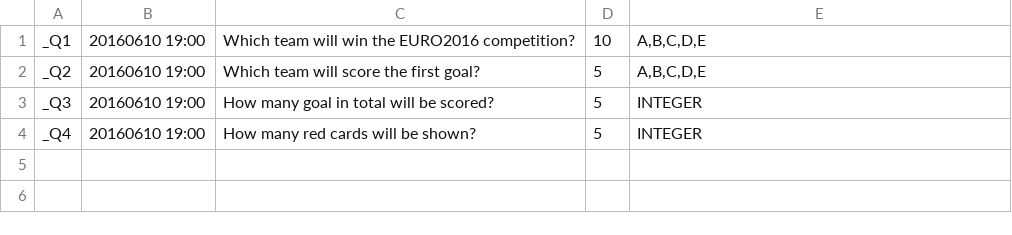
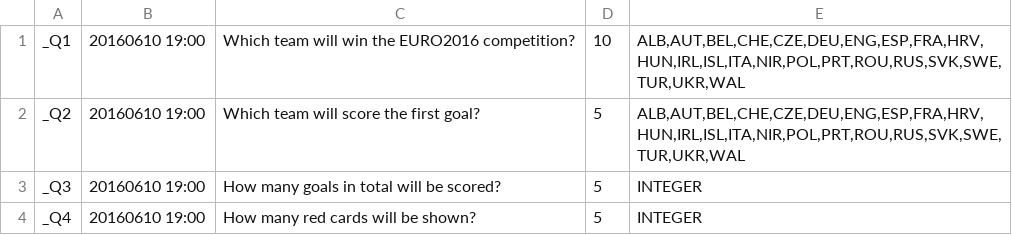
Before and after one commit to lazygalaxy/sport-meteorjs, a CSV file: private/EURO2016_questions.csv, drawn as a sheet.

```diff
--- a/private/EURO2016_questions.csv
+++ b/private/EURO2016_questions.csv
@@ -1,4 +1,4 @@
-_Q1;20160610 19:00;Which team will win the EURO2016 competition?;10;A,B,C,D,E
-_Q2;20160610 19:00;Which team will score the first goal?;5;A,B,C,D,E
-_Q3;20160610 19:00;How many goal in total will be scored?;5;INTEGER
+_Q1;20160610 19:00;Which team will win the EURO2016 competition?;10;ALB,AUT,BEL,CHE,CZE,DEU,ENG,ESP,FRA,HRV,HUN,IRL,ISL,ITA,NIR,POL,PRT,ROU,RUS,SVK,SWE,TUR,UKR,WAL
+_Q2;20160610 19:00;Which team will score the first goal?;5;ALB,AUT,BEL,CHE,CZE,DEU,ENG,ESP,FRA,HRV,HUN,IRL,ISL,ITA,NIR,POL,PRT,ROU,RUS,SVK,SWE,TUR,UKR,WAL
+_Q3;20160610 19:00;How many goals in total will be scored?;5;INTEGER
 _Q4;20160610 19:00;How many red cards will be shown?;5;INTEGER
```
Also changed, not shown: private/EURO2016TEST_questions.csv, 7 other files.
